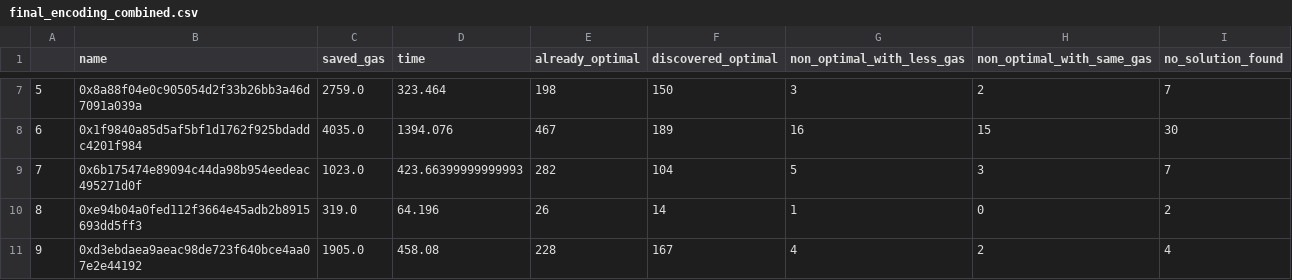
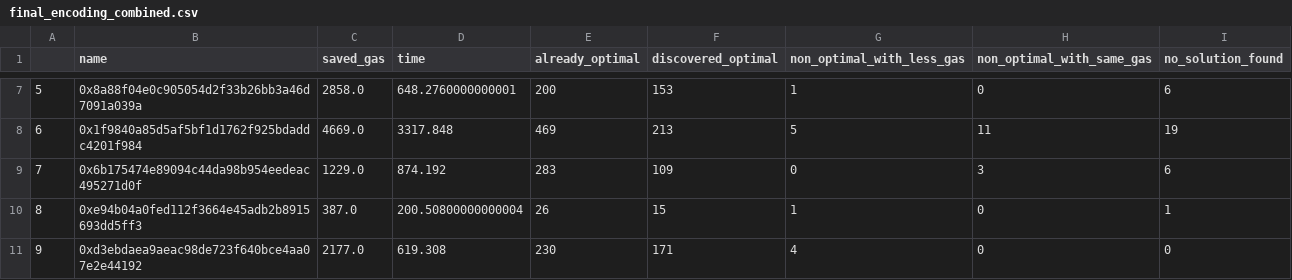
Before and after one commit to alexcere/Syrup-Dash-Visualizer, a CSV file: data/final_encoding_combined.csv, drawn as a sheet; only a part is shown, gaps mark what is left out; the diff covers the shown part only.

```diff
--- a/data/final_encoding_combined.csv
+++ b/data/final_encoding_combined.csv
@@ -7,5 +7,5 @@
-5,0x8a88f04e0c905054d2f33b26bb3a46d7091a039a,2759.0,323.464,198,150,3,2,7
-6,0x1f9840a85d5af5bf1d1762f925bdaddc4201f984,4035.0,1394.076,467,189,16,15,30
-7,0x6b175474e89094c44da98b954eedeac495271d0f,1023.0,423.66399999999993,282,104,5,3,7
-8,0xe94b04a0fed112f3664e45adb2b8915693dd5ff3,319.0,64.196,26,14,1,0,2
-9,0xd3ebdaea9aeac98de723f640bce4aa07e2e44192,1905.0,458.08,228,167,4,2,4
+5,0x8a88f04e0c905054d2f33b26bb3a46d7091a039a,2858.0,648.2760000000001,200,153,1,0,6
+6,0x1f9840a85d5af5bf1d1762f925bdaddc4201f984,4669.0,3317.848,469,213,5,11,19
+7,0x6b175474e89094c44da98b954eedeac495271d0f,1229.0,874.192,283,109,0,3,6
+8,0xe94b04a0fed112f3664e45adb2b8915693dd5ff3,387.0,200.50800000000004,26,15,1,0,1
+9,0xd3ebdaea9aeac98de723f640bce4aa07e2e44192,2177.0,619.308,230,171,4,0,0
```
Also changed, not shown: 93 edited cells elsewhere in this file, data/final_encoding_z3.csv.
